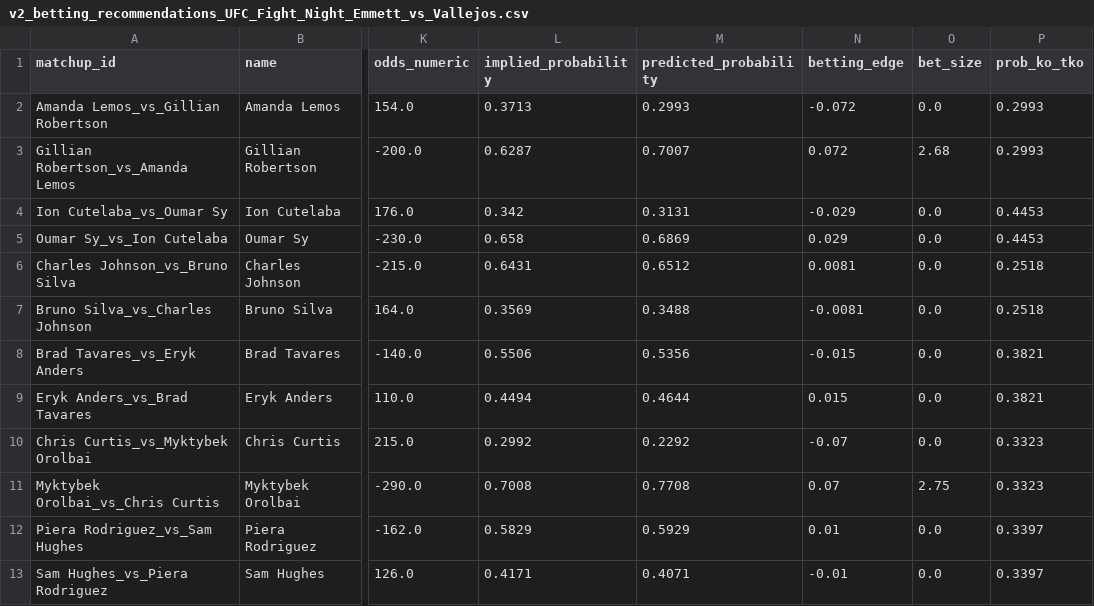
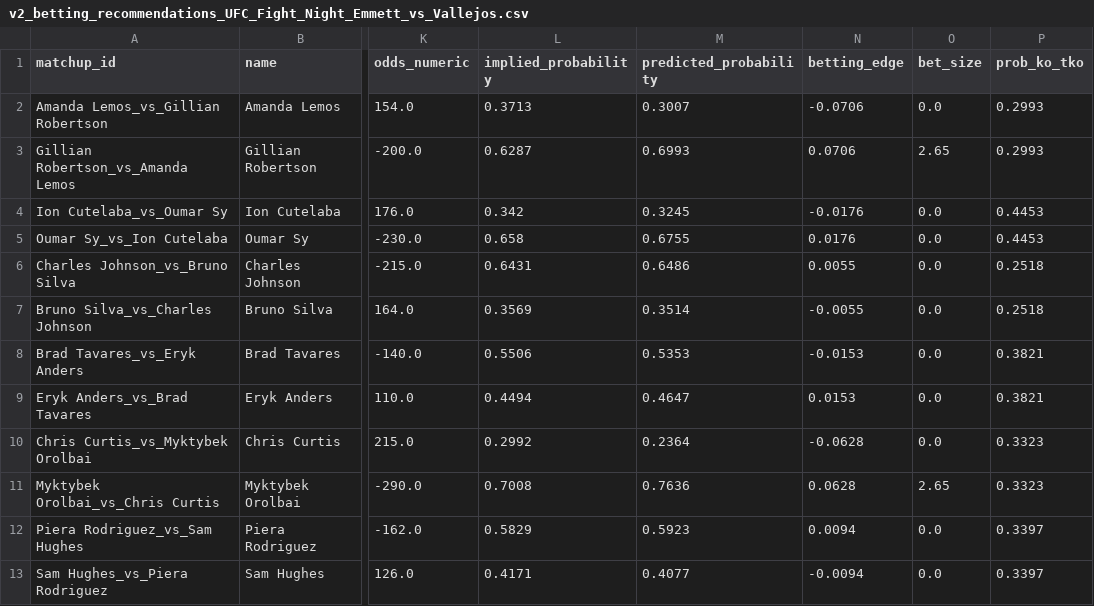
Before and after one commit to zwinship/OctaStats_UFC_Model_V2, a CSV file: predictions/v2_betting_recommendations_UFC_Fight_Night_Emmett_vs_Vallejos.csv, drawn as a sheet; only a part is shown, gaps mark what is left out; the diff names each change by its address in the sheet, - before the commit and + after, or states it on an @@ line.

Commit message:
V2 predictions: UFC Fight Night: Emmett vs. Vallejos — 2026-03-10

```diff
--- a/predictions/v2_betting_recommendations_UFC_Fight_Night_Emmett_vs_Vallejos.csv
+++ b/predictions/v2_betting_recommendations_UFC_Fight_Night_Emmett_vs_Vallejos.csv
-M2 (predicted_probability): 0.2993
+M2 (predicted_probability): 0.3007
-N2 (betting_edge): -0.072
+N2 (betting_edge): -0.0706
-M3 (predicted_probability): 0.7007
+M3 (predicted_probability): 0.6993
-N3 (betting_edge): 0.072
+N3 (betting_edge): 0.0706
-O3 (bet_size): 2.68
+O3 (bet_size): 2.65
-M4 (predicted_probability): 0.3131
+M4 (predicted_probability): 0.3245
-N4 (betting_edge): -0.029
+N4 (betting_edge): -0.0176
-M5 (predicted_probability): 0.6869
+M5 (predicted_probability): 0.6755
-N5 (betting_edge): 0.029
+N5 (betting_edge): 0.0176
-M6 (predicted_probability): 0.6512
+M6 (predicted_probability): 0.6486
-N6 (betting_edge): 0.0081
+N6 (betting_edge): 0.0055
-M7 (predicted_probability): 0.3488
+M7 (predicted_probability): 0.3514
-N7 (betting_edge): -0.0081
+N7 (betting_edge): -0.0055
-M8 (predicted_probability): 0.5356
+M8 (predicted_probability): 0.5353
-N8 (betting_edge): -0.015
+N8 (betting_edge): -0.0153
-M9 (predicted_probability): 0.4644
+M9 (predicted_probability): 0.4647
-N9 (betting_edge): 0.015
+N9 (betting_edge): 0.0153
-M10 (predicted_probability): 0.2292
+M10 (predicted_probability): 0.2364
-N10 (betting_edge): -0.07
+N10 (betting_edge): -0.0628
-M11 (predicted_probability): 0.7708
+M11 (predicted_probability): 0.7636
-N11 (betting_edge): 0.07
+N11 (betting_edge): 0.0628
-O11 (bet_size): 2.75
+O11 (bet_size): 2.65
-M12 (predicted_probability): 0.5929
+M12 (predicted_probability): 0.5923
-N12 (betting_edge): 0.01
+N12 (betting_edge): 0.0094
-M13 (predicted_probability): 0.4071
+M13 (predicted_probability): 0.4077
-N13 (betting_edge): -0.01
+N13 (betting_edge): -0.0094
```
